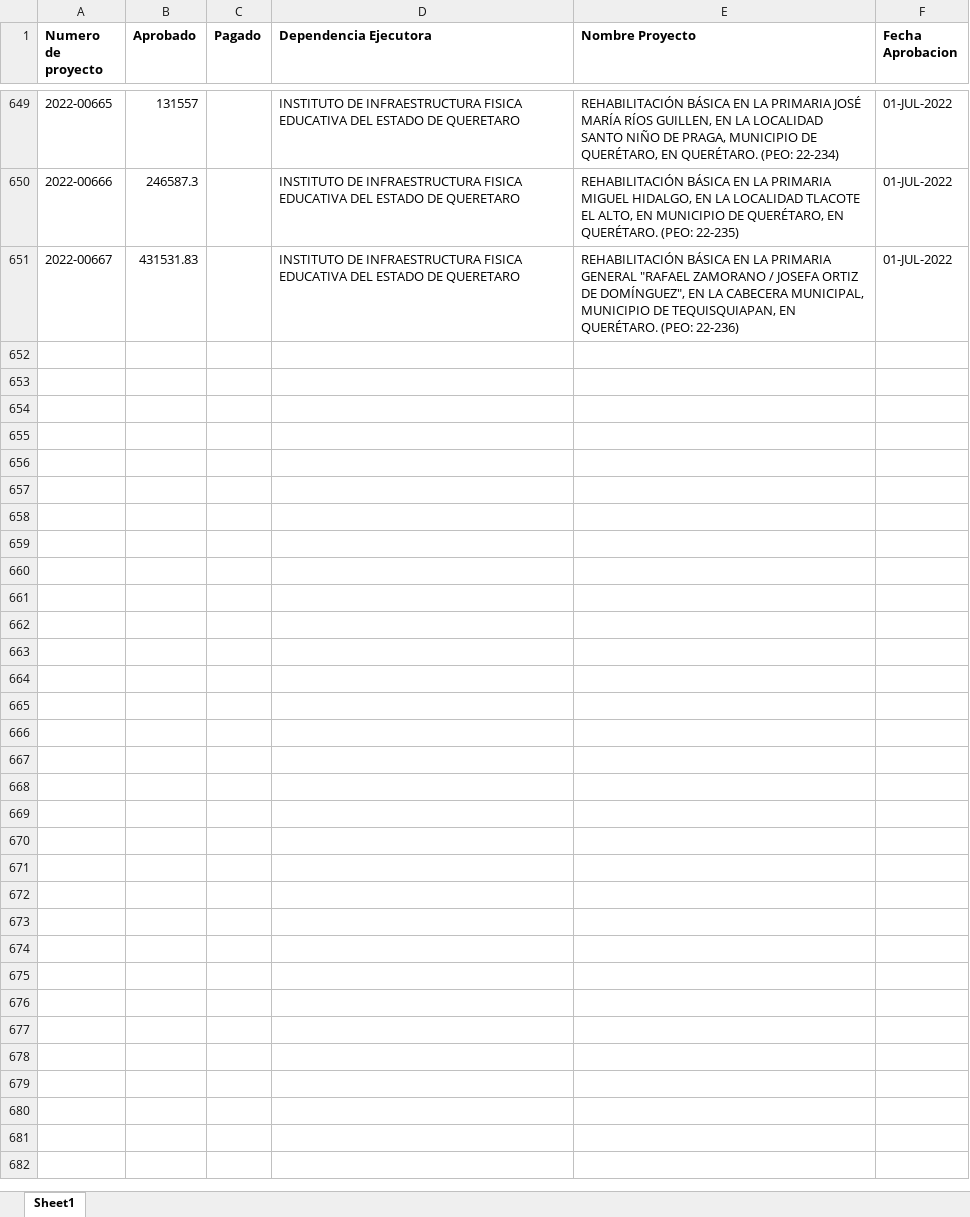
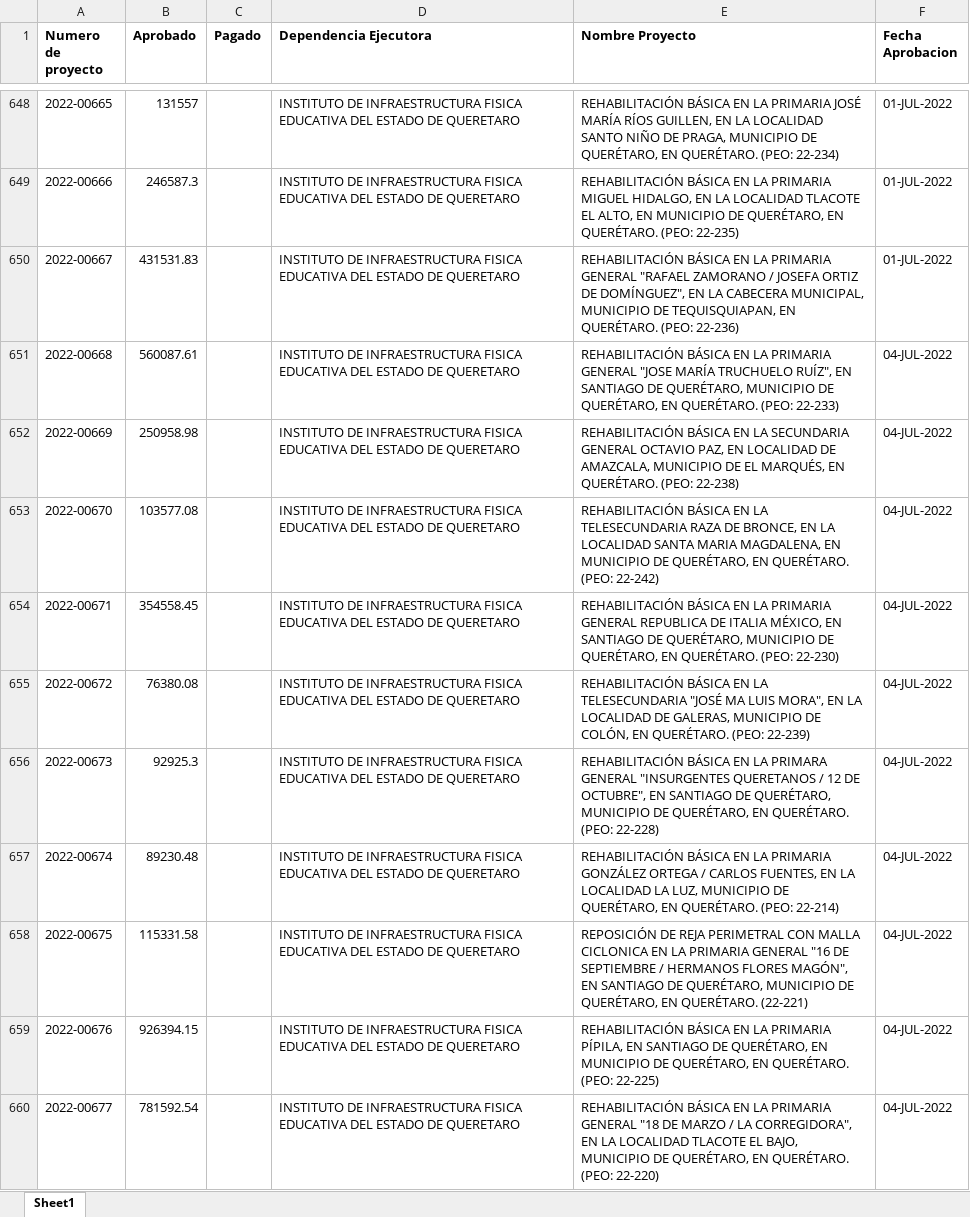
Before and after one commit to ManuelEuan/sigo, an Excel workbook: public/reportes/Reporte Picaso.xlsx, sheet Sheet1, drawn as a sheet; only a part is shown, gaps mark what is left out; values as stored, in another font and other column widths than the file's, no borders; the diff covers the shown part only; the diff names each change by its address in the sheet, - before the commit and + after, or states it on an @@ line.

Commit message:
Demo reportes

```diff
--- a/public/reportes/Reporte Picaso.xlsx (sheet Sheet1)
+++ b/public/reportes/Reporte Picaso.xlsx (sheet Sheet1)
+row 651: 2022-00668 | 560087.61 |  | INSTITUTO DE INFRAESTRUCTURA FISICA EDUCATIVA DEL ESTADO DE QUERETARO | REHABILITACIÓN BÁSICA EN LA PRIMARIA GENERAL "JOSE MARÍA TRUCHUELO RUÍZ", EN SANTIAGO DE QUERÉTARO, MUNICIPIO DE QUERÉTARO, EN QUERÉTARO. (PEO: 22-233) | 04-JUL-2022
+row 652: 2022-00669 | 250958.98 |  | INSTITUTO DE INFRAESTRUCTURA FISICA EDUCATIVA DEL ESTADO DE QUERETARO | REHABILITACIÓN BÁSICA EN LA SECUNDARIA GENERAL OCTAVIO PAZ, EN LOCALIDAD DE AMAZCALA, MUNICIPIO DE EL MARQUÉS, EN QUERÉTARO. (PEO: 22-238) | 04-JUL-2022
+row 653: 2022-00670 | 103577.08 |  | INSTITUTO DE INFRAESTRUCTURA FISICA EDUCATIVA DEL ESTADO DE QUERETARO | REHABILITACIÓN BÁSICA EN LA TELESECUNDARIA RAZA DE BRONCE, EN LA LOCALIDAD SANTA MARIA MAGDALENA, EN MUNICIPIO DE QUERÉTARO, EN QUERÉTARO. (PEO: 22-242) | 04-JUL-2022
+row 654: 2022-00671 | 354558.45 |  | INSTITUTO DE INFRAESTRUCTURA FISICA EDUCATIVA DEL ESTADO DE QUERETARO | REHABILITACIÓN BÁSICA EN LA PRIMARIA GENERAL REPUBLICA DE ITALIA MÉXICO, EN SANTIAGO DE QUERÉTARO, MUNICIPIO DE QUERÉTARO, EN QUERÉTARO. (PEO: 22-230) | 04-JUL-2022
+row 655: 2022-00672 | 76380.08 |  | INSTITUTO DE INFRAESTRUCTURA FISICA EDUCATIVA DEL ESTADO DE QUERETARO | REHABILITACIÓN BÁSICA EN LA TELESECUNDARIA "JOSÉ MA LUIS MORA", EN LA LOCALIDAD DE GALERAS, MUNICIPIO DE COLÓN, EN QUERÉTARO. (PEO: 22-239) | 04-JUL-2022
+row 656: 2022-00673 | 92925.3 |  | INSTITUTO DE INFRAESTRUCTURA FISICA EDUCATIVA DEL ESTADO DE QUERETARO | REHABILITACIÓN BÁSICA EN LA PRIMARA GENERAL "INSURGENTES QUERETANOS / 12 DE OCTUBRE", EN SANTIAGO DE QUERÉTARO, MUNICIPIO DE QUERÉTARO, EN QUERÉTARO. (PEO: 22-228) | 04-JUL-2022
+row 657: 2022-00674 | 89230.48 |  | INSTITUTO DE INFRAESTRUCTURA FISICA EDUCATIVA DEL ESTADO DE QUERETARO | REHABILITACIÓN BÁSICA EN LA PRIMARIA GONZÁLEZ ORTEGA / CARLOS FUENTES, EN LA LOCALIDAD LA LUZ, MUNICIPIO DE QUERÉTARO, EN QUERÉTARO. (PEO: 22-214) | 04-JUL-2022
+row 658: 2022-00675 | 115331.58 |  | INSTITUTO DE INFRAESTRUCTURA FISICA EDUCATIVA DEL ESTADO DE QUERETARO | REPOSICIÓN DE REJA PERIMETRAL CON MALLA CICLONICA EN LA PRIMARIA GENERAL "16 DE SEPTIEMBRE / HERMANOS FLORES MAGÓN", EN SANTIAGO DE QUERÉTARO, MUNICIPIO DE QUERÉTARO, EN QUERÉTARO. (22-221) | 04-JUL-2022
+row 659: 2022-00676 | 926394.15 |  | INSTITUTO DE INFRAESTRUCTURA FISICA EDUCATIVA DEL ESTADO DE QUERETARO | REHABILITACIÓN BÁSICA EN LA PRIMARIA PÍPILA, EN SANTIAGO DE QUERÉTARO, EN MUNICIPIO DE QUERÉTARO, EN QUERÉTARO. (PEO: 22-225) | 04-JUL-2022
+row 660: 2022-00677 | 781592.54 |  | INSTITUTO DE INFRAESTRUCTURA FISICA EDUCATIVA DEL ESTADO DE QUERETARO | REHABILITACIÓN BÁSICA EN LA PRIMARIA GENERAL "18 DE MARZO / LA CORREGIDORA", EN LA LOCALIDAD TLACOTE EL BAJO, MUNICIPIO DE QUERÉTARO, EN QUERÉTARO. (PEO: 22-220) | 04-JUL-2022
```
Also changed, not shown: 67 added rows, 1 removed row and 206 edited cells elsewhere in this sheet, public/reportes/mirBD.xlsx, public/reportes/reporteCombinado.xlsx, 15 other files.
